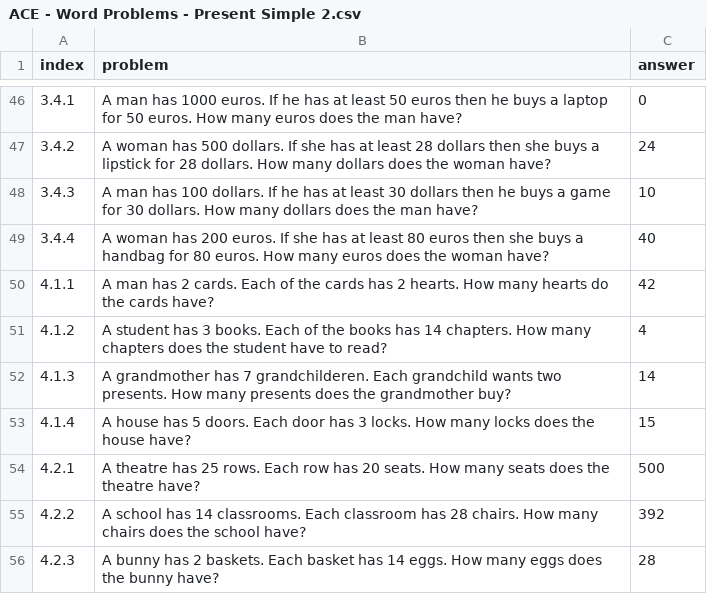
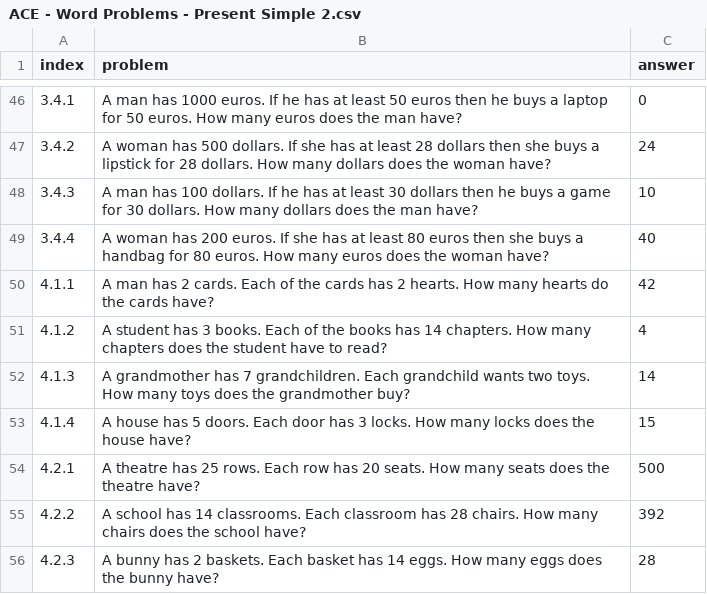
Before and after one commit to fabianafatsawo/word-problem-solver, a CSV file: Experiments/data/ACE - Word Problems/ACE - Word Problems - Present Simple 2.csv, drawn as a sheet; only a part is shown, gaps mark what is left out.

```diff
--- a/Experiments/data/ACE - Word Problems/ACE - Word Problems - Present Simple 2.csv
+++ b/Experiments/data/ACE - Word Problems/ACE - Word Problems - Present Simple 2.csv
@@ -51,3 +51,3 @@ index,problem,answer
 4.1.2,A student has 3 books. Each of the books has 14 chapters. How many chapters does the student have to read?,4
-4.1.3,A grandmother has 7 grandchilderen. Each grandchild wants two presents. How many presents does the grandmother buy?,14
+4.1.3,A grandmother has 7 grandchildren. Each grandchild wants two toys. How many toys does the grandmother buy?,14
 4.1.4,A house has 5 doors. Each door has 3 locks. How many locks does the house have?,15
```
Also changed, not shown: Experiments/data/ACE - Word Problems/ACE - Word Problems - Composition.csv, Experiments/data/ACE - Word Problems/ACE - Word Problems - Past Simple.csv, 17 other files.
